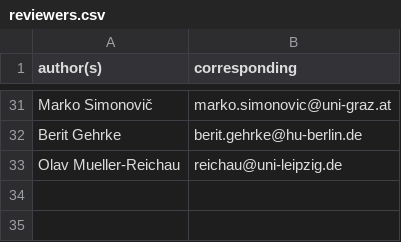
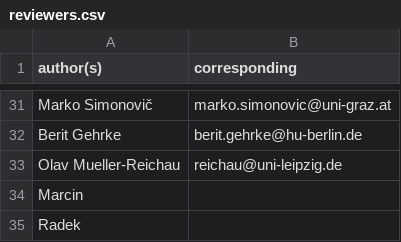
Before and after one commit to MojmirDocekal/FDSL_2024, a CSV file: reviewers.csv, drawn as a sheet; only a part is shown, gaps mark what is left out.

```diff
--- a/reviewers.csv
+++ b/reviewers.csv
@@ -33 +33,3 @@ Berit Gehrke, berit.gehrke@hu-berlin.de
 Olav Mueller-Reichau, reichau@uni-leipzig.de
+Marcin,
+Radek,
```
